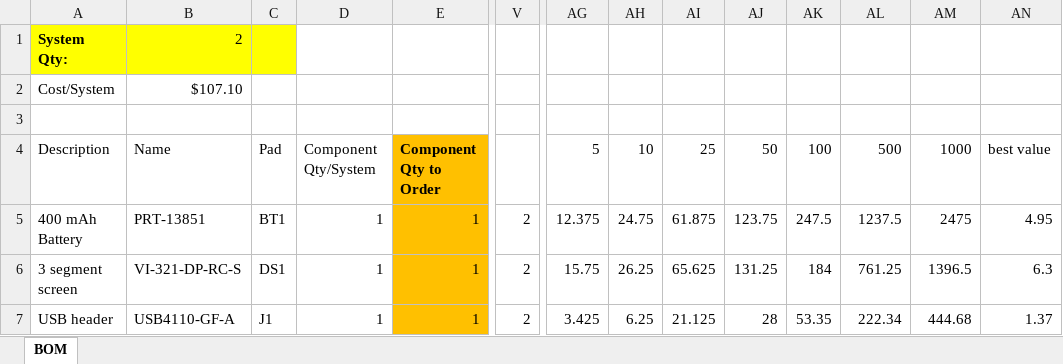
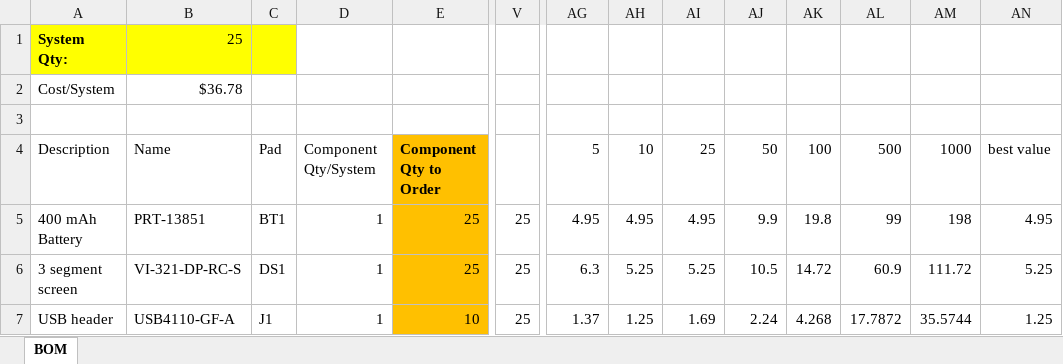
Before and after one commit to scottalmond/EletronicEgg, an Excel workbook: pcb/draft_1-2/BOM.xlsx, sheet BOM, drawn as a sheet; only a part is shown, gaps mark what is left out; values as stored, in another font and other column widths than the file's, no borders; charts and pictures not drawn; the diff covers the shown part only; the diff names each change by its address in the sheet, - before the commit and + after, or states it on an @@ line.

```diff
--- a/pcb/draft_1-2/BOM.xlsx (sheet BOM)
+++ b/pcb/draft_1-2/BOM.xlsx (sheet BOM)
-B1: 2
+B1: 25
-B2: $107.10
+B2: $36.78
-E5:E6: 1
+E5:E6: 25
-V5:V7: 2
+V5:V7: 25
-AG5: 12.375
+AG5: 4.95
-AH5: 24.75
+AH5: 4.95
-AI5: 61.875
+AI5: 4.95
-AJ5: 123.75
+AJ5: 9.9
-AK5: 247.5
+AK5: 19.8
-AL5: 1237.5
+AL5: 99
-AM5: 2475
+AM5: 198
-AG6: 15.75
+AG6: 6.3
-AH6: 26.25
+AH6: 5.25
-AI6: 65.625
+AI6: 5.25
-AJ6: 131.25
+AJ6: 10.5
-AK6: 184
+AK6: 14.72
-AL6: 761.25
+AL6: 60.9
-AM6: 1396.5
+AM6: 111.72
-AN6: 6.3
+AN6: 5.25
-E7: 1
+E7: 10
-AG7: 3.425
+AG7: 1.37
-AH7: 6.25
+AH7: 1.25
-AI7: 21.125
+AI7: 1.69
-AJ7: 28
+AJ7: 2.24
-AK7: 53.35
+AK7: 4.268
-AL7: 222.34
+AL7: 17.7872
-AM7: 444.68
+AM7: 35.5744
-AN7: 1.37
+AN7: 1.25
```
Also changed, not shown: 181 edited cells and cell formats elsewhere in this sheet, 8 other files.
